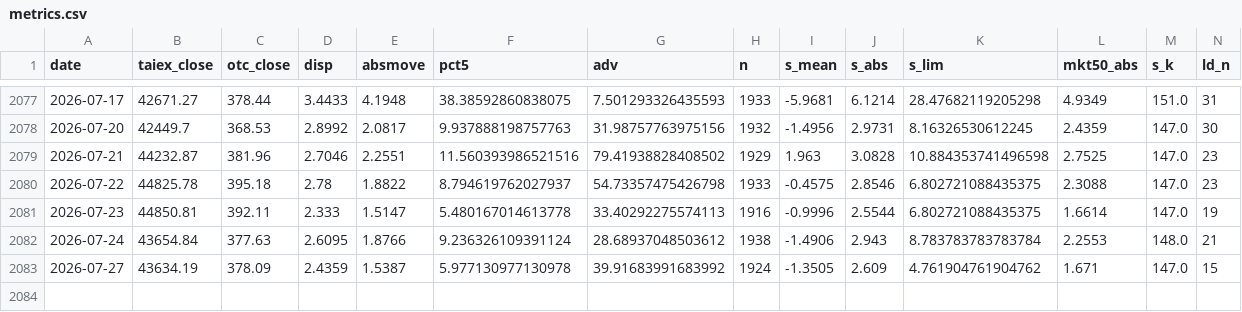
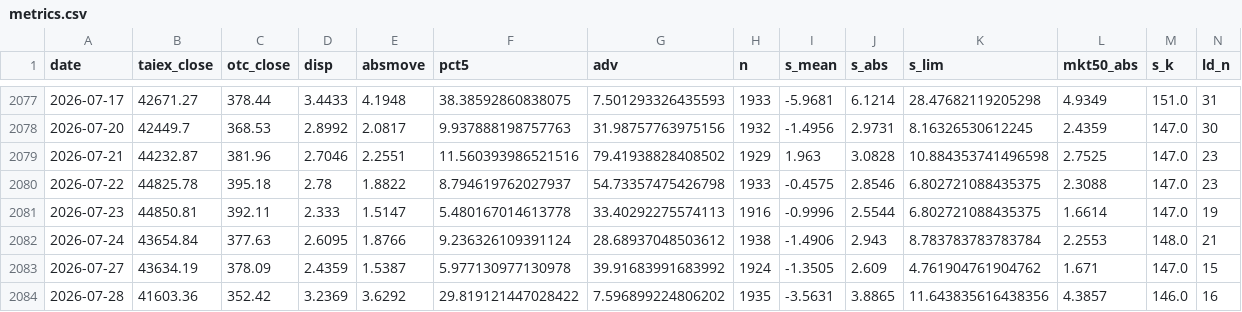
Before and after one commit to kidd0368/kidd0368.github.io, a CSV file: taiwan_vol/data/metrics.csv, drawn as a sheet; only a part is shown, gaps mark what is left out; rows hold the shown columns only; the diff names each change by its address in the sheet, - before the commit and + after, or states it on an @@ line.

```diff
--- a/taiwan_vol/data/metrics.csv
+++ b/taiwan_vol/data/metrics.csv
+row 2084: 2026-07-28 | 41603.36 | 352.42 | 3.2369 | 3.6292 | 29.819121447028422 | 7.596899224806202 | 1935 | -3.5631 | 3.8865 | 11.643835616438356 | 4.3857 | 146.0 | 16
```
Also changed, not shown: taiwan_vol/data/state_caps.csv, taiwan_vol/data/state_meta.csv, 3 other files.
